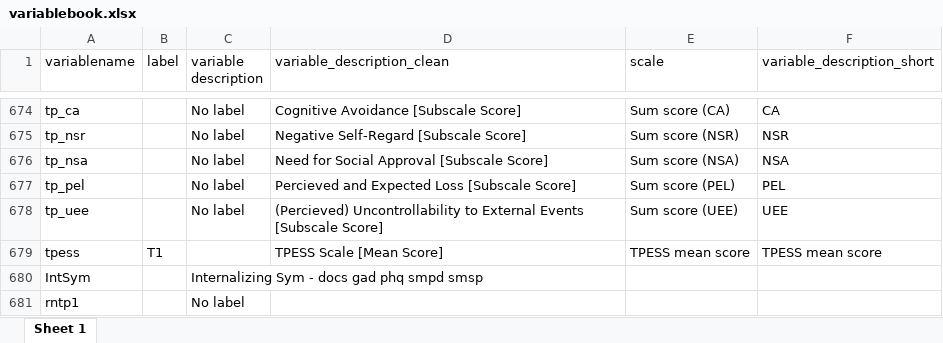
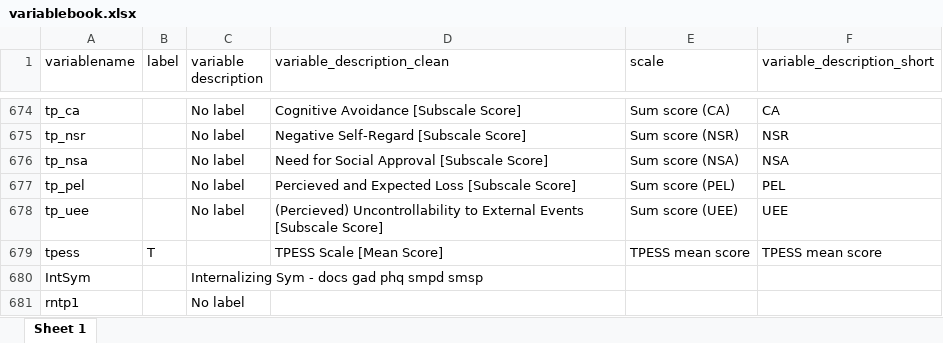
Before and after one commit to utekleong/TPESS-Network-S1, an Excel workbook: data/variablebook.xlsx, sheet Sheet 1, drawn as a sheet; only a part is shown, gaps mark what is left out; values as stored, in another font and other column widths than the file's, no borders; the diff names each change by its address in the sheet, - before the commit and + after, or states it on an @@ line.

Commit message:
changing node label + updating cfmnetwork code

```diff
--- a/data/variablebook.xlsx (sheet Sheet 1)
+++ b/data/variablebook.xlsx (sheet Sheet 1)
-B679 (label): T1
+B679 (label): T
```
Also changed, not shown: 2 other files.
